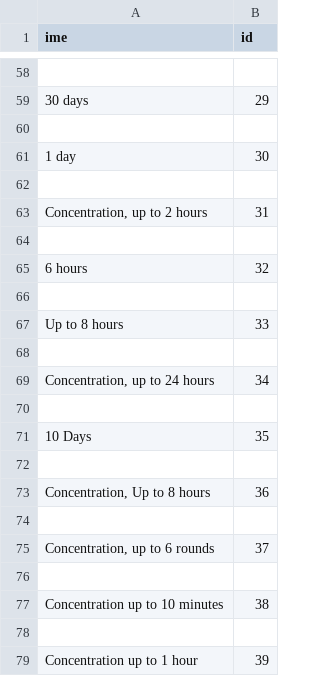
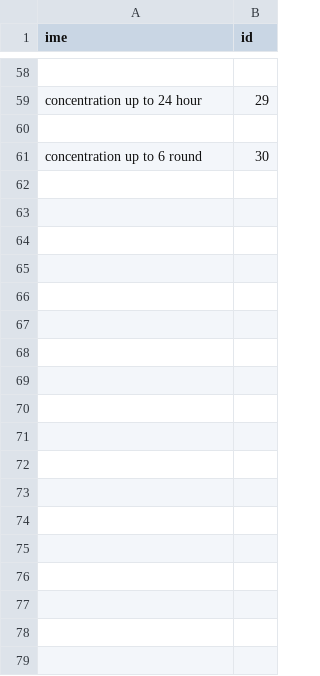
Before and after one commit to vercekpeterdamian/prog1-uroki_dnd, a CSV file: podatki/efekt.csv, drawn as a sheet; only a part is shown, gaps mark what is left out; removed rows and columns are numbered as before the commit, all else as after; the diff covers the shown part only; the diff names each change by its address in the sheet, - before the commit and + after, or states it on an @@ line.

```diff
--- a/podatki/efekt.csv
+++ b/podatki/efekt.csv
-A59 (ime): 30 days
+A59 (ime): concentration up to 24 hour
-row 61: 1 day | 30
-row 61: (empty)
+row 61: concentration up to 6 round | 30
-row 63: Concentration, up to 2 hours | 31
-row 64: (empty)
-row 65: 6 hours | 32
-row 66: (empty)
-row 67: Up to 8 hours | 33
-row 68: (empty)
-row 69: Concentration, up to 24 hours | 34
-row 70: (empty)
-row 71: 10 Days | 35
-row 72: (empty)
-row 73: Concentration, Up to 8 hours | 36
-row 74: (empty)
-row 75: Concentration, up to 6 rounds | 37
-row 76: (empty)
-row 77: Concentration up to 10 minutes | 38
-row 78: (empty)
-row 79: Concentration up to 1 hour | 39
```
Also changed, not shown: 25 edited cells elsewhere in this file, podatki/doseg.csv, podatki/uroki.csv, 10 other files.
